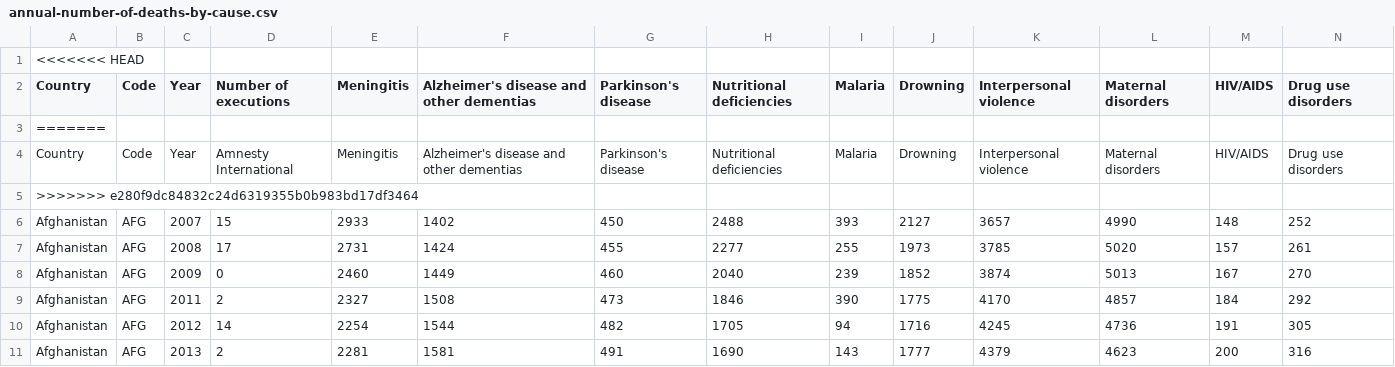
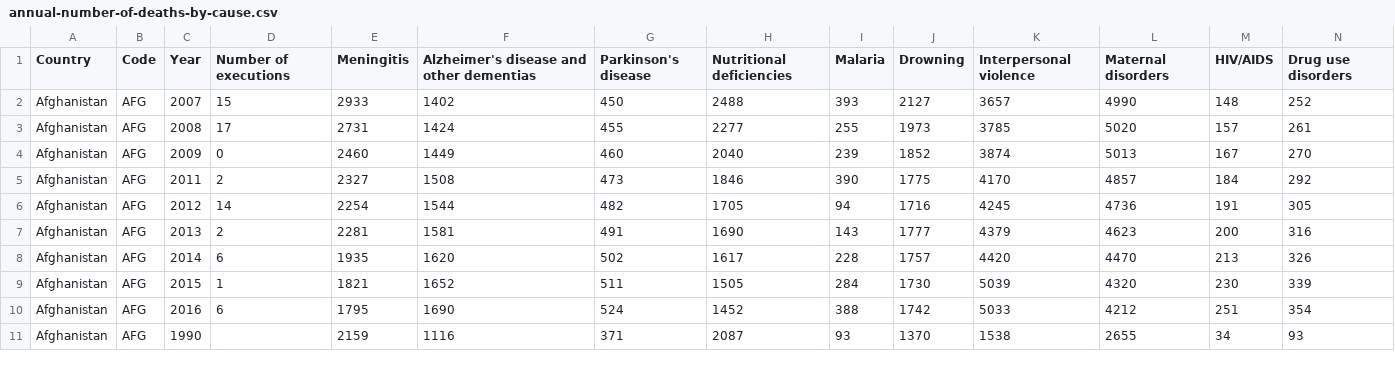
Before and after one commit to Yangtaisu/Really3Q-Assignment4, a CSV file: Data/annual-number-of-deaths-by-cause.csv, drawn as a sheet; only a part is shown; the shorter side is filled out with more unchanged rows; rows hold the shown columns only; the diff names each change by its address in the sheet, - before the commit and + after, or states it on an @@ line.

Commit message:
update rmd and data

```diff
--- a/Data/annual-number-of-deaths-by-cause.csv
+++ b/Data/annual-number-of-deaths-by-cause.csv
-row 1: <<<<<<< HEAD
-row 3: =======
-row 4: Country | Code | Year | Amnesty International | Meningitis | Alzheimer's disease and other dementias | Parkinson's disease | Nutritional deficiencies | Malaria | Drowning | Interpersonal violence | Maternal disorders | HIV/AIDS | Drug use disorders
-row 5: >>>>>>> e280f9dc84832c24d6319355b0b983bd17df3464
```
Also changed, not shown: 1 other file.
